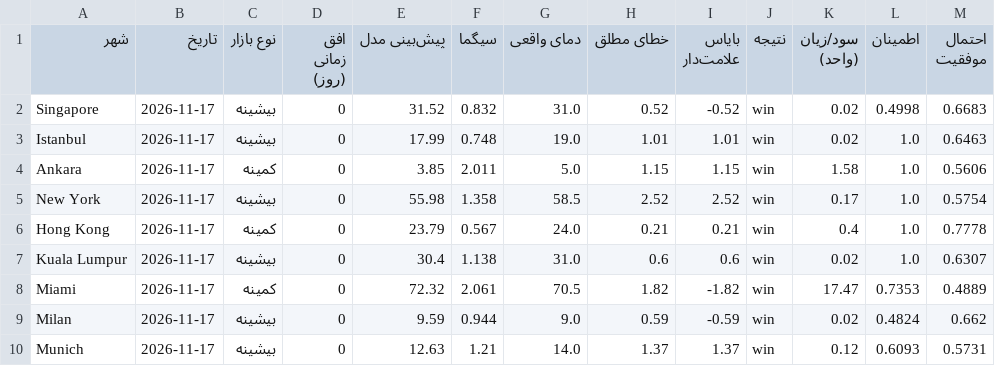
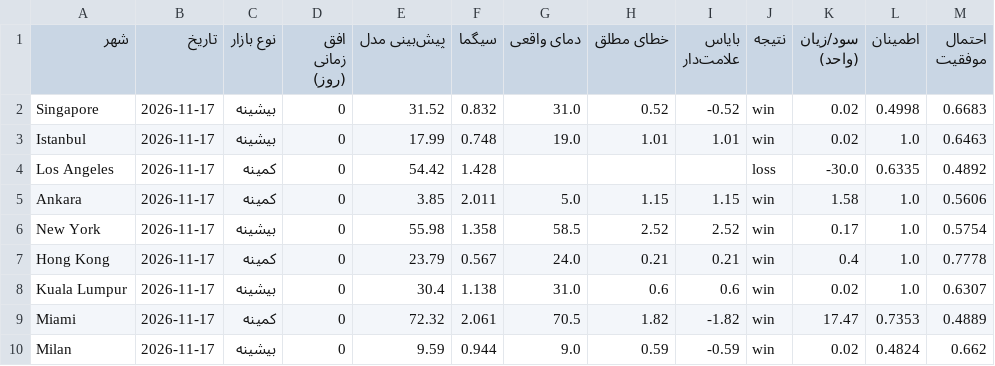
Before and after one commit to ericlamar008/WeatherBotModifiedV1, a CSV file: data/accuracy_report.csv, drawn as a sheet; only a part is shown; the shorter side is filled out with more unchanged rows; the diff names each change by its address in the sheet, - before the commit and + after, or states it on an @@ line.

```diff
--- a/data/accuracy_report.csv
+++ b/data/accuracy_report.csv
+row 4: Los Angeles | 2026-11-17 | کمینه | 0 | 54.42 | 1.428 |  |  |  | loss | -30.0 | 0.6335 | 0.4892
```
Also changed, not shown: 56 other files.
